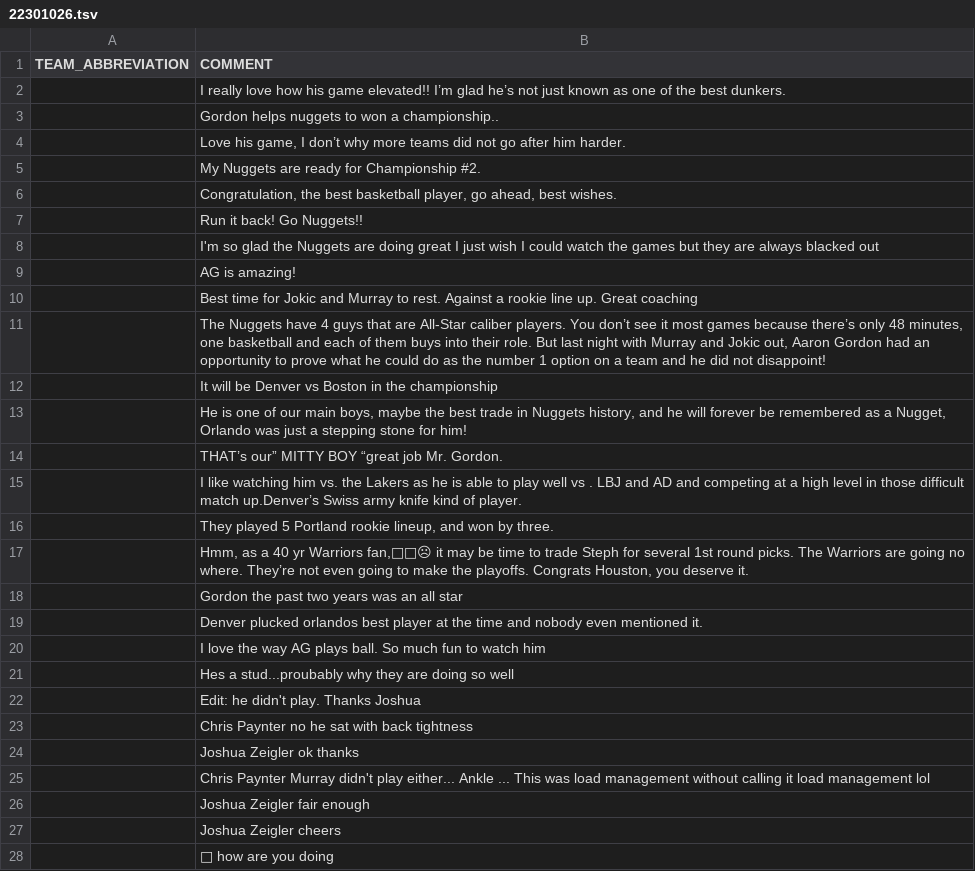
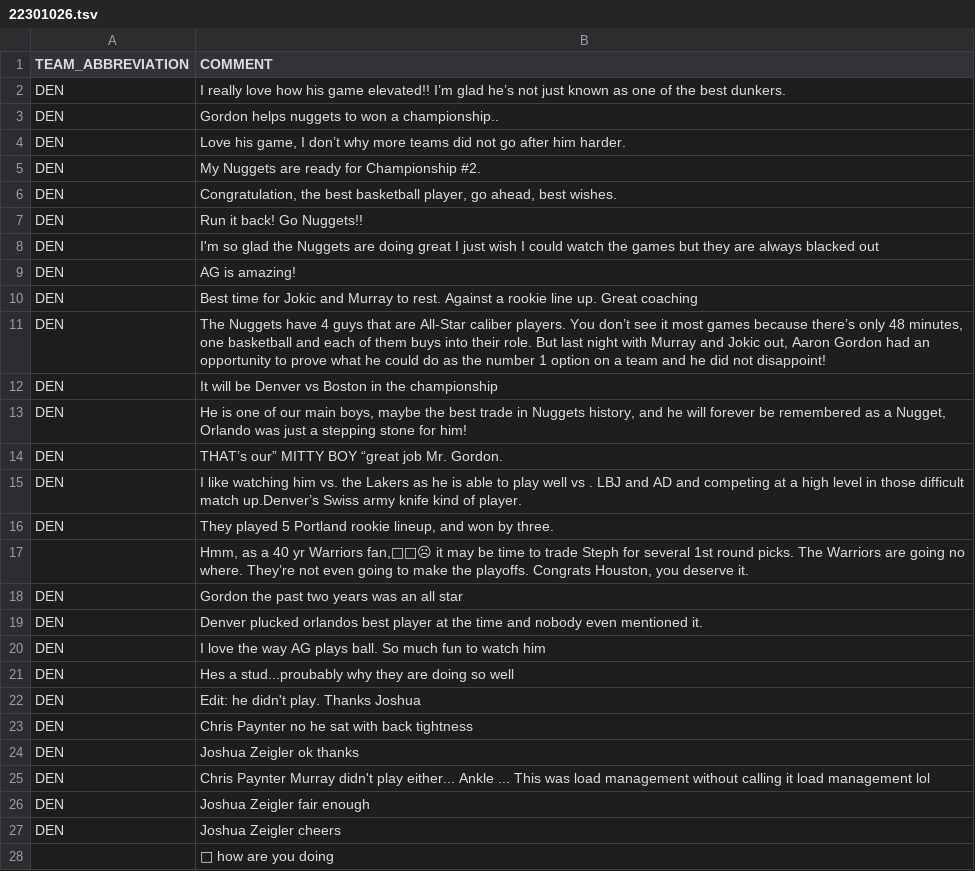
Before and after one commit to matgalv2/NBA-prediction, a TSV file: resources/comments/22301026.tsv, drawn as a sheet; only a part is shown; the diff covers the shown part only; the diff names each change by its address in the sheet, - before the commit and + after, or states it on an @@ line.

```diff
--- a/resources/comments/22301026.tsv
+++ b/resources/comments/22301026.tsv
-A2:A16 (TEAM_ABBREVIATION): (empty)
+A2:A16 (TEAM_ABBREVIATION): DEN
-A18:A27 (TEAM_ABBREVIATION): (empty)
+A18:A27 (TEAM_ABBREVIATION): DEN
```
Also changed, not shown: 1 added row, 1 removed row and 32 edited cells elsewhere in this file, resources/comments/22300990.tsv, resources/comments/22301016.tsv, 45 other files.
